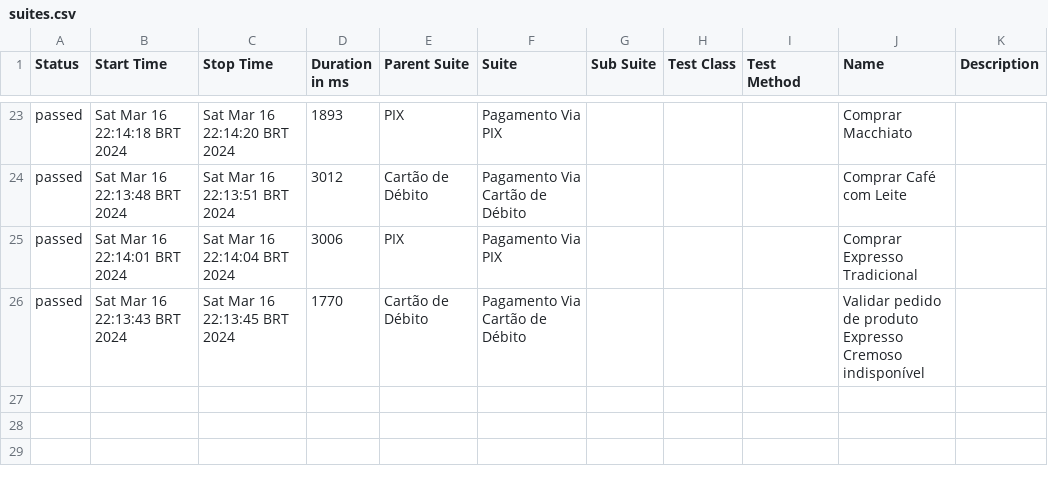
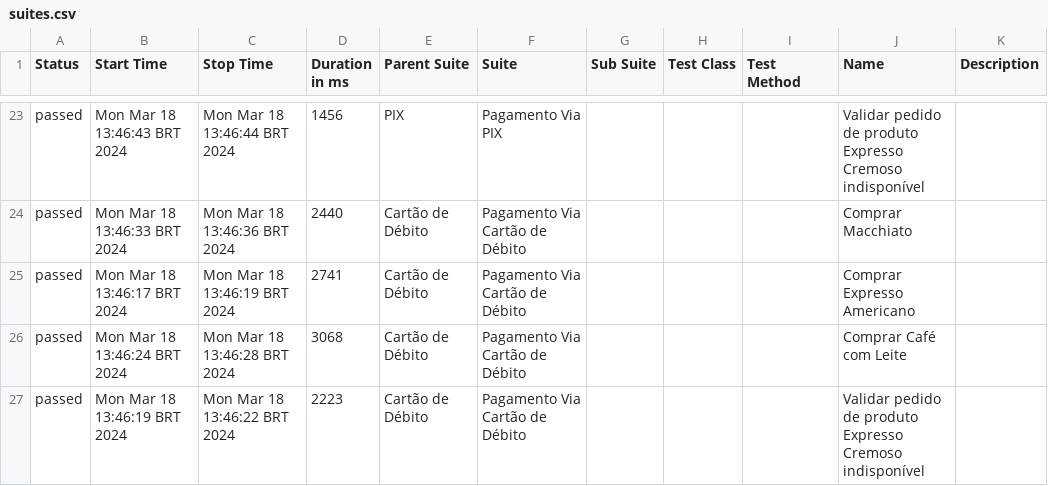
Before and after one commit to ORicardoSouza/starbugs-automacao-cypress, a CSV file: allure-report/data/suites.csv, drawn as a sheet; only a part is shown, gaps mark what is left out; the diff covers the shown part only.

```diff
--- a/allure-report/data/suites.csv
+++ b/allure-report/data/suites.csv
@@ -23,4 +23,5 @@
-"passed","Sat Mar 16 22:14:18 BRT 2024","Sat Mar 16 22:14:20 BRT 2024","1893","PIX","Pagamento Via PIX","","","","Comprar Macchiato",""
-"passed","Sat Mar 16 22:13:48 BRT 2024","Sat Mar 16 22:13:51 BRT 2024","3012","Cartão de Débito","Pagamento Via Cartão de Débito","","","","Comprar Café com Leite",""
-"passed","Sat Mar 16 22:14:01 BRT 2024","Sat Mar 16 22:14:04 BRT 2024","3006","PIX","Pagamento Via PIX","","","","Comprar Expresso Tradicional",""
-"passed","Sat Mar 16 22:13:43 BRT 2024","Sat Mar 16 22:13:45 BRT 2024","1770","Cartão de Débito","Pagamento Via Cartão de Débito","","","","Validar pedido de produto Expresso Cremoso indisponível",""
+"passed","Mon Mar 18 13:46:43 BRT 2024","Mon Mar 18 13:46:44 BRT 2024","1456","PIX","Pagamento Via PIX","","","","Validar pedido de produto Expresso Cremoso indisponível",""
+"passed","Mon Mar 18 13:46:33 BRT 2024","Mon Mar 18 13:46:36 BRT 2024","2440","Cartão de Débito","Pagamento Via Cartão de Débito","","","","Comprar Macchiato",""
+"passed","Mon Mar 18 13:46:17 BRT 2024","Mon Mar 18 13:46:19 BRT 2024","2741","Cartão de Débito","Pagamento Via Cartão de Débito","","","","Comprar Expresso Americano",""
+"passed","Mon Mar 18 13:46:24 BRT 2024","Mon Mar 18 13:46:28 BRT 2024","3068","Cartão de Débito","Pagamento Via Cartão de Débito","","","","Comprar Café com Leite",""
+"passed","Mon Mar 18 13:46:19 BRT 2024","Mon Mar 18 13:46:22 BRT 2024","2223","Cartão de Débito","Pagamento Via Cartão de Débito","","","","Validar pedido de produto Expresso Cremoso indisponível",""
```
Also changed, not shown: 9 added rows, 9 removed rows and 44 edited cells elsewhere in this file, 26 other files.
